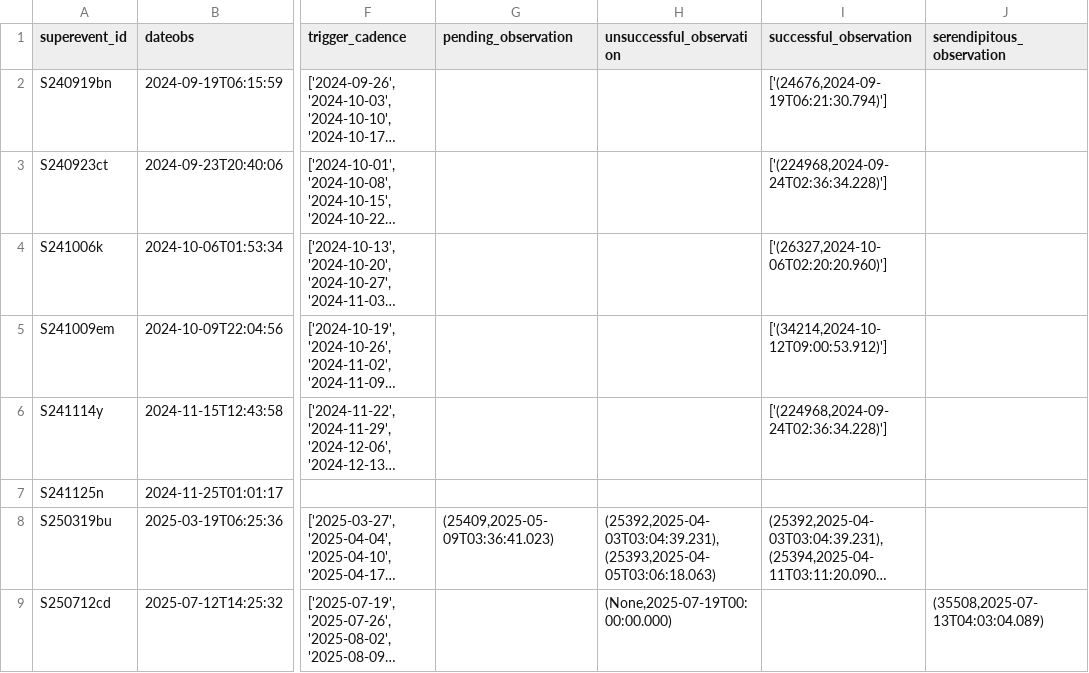
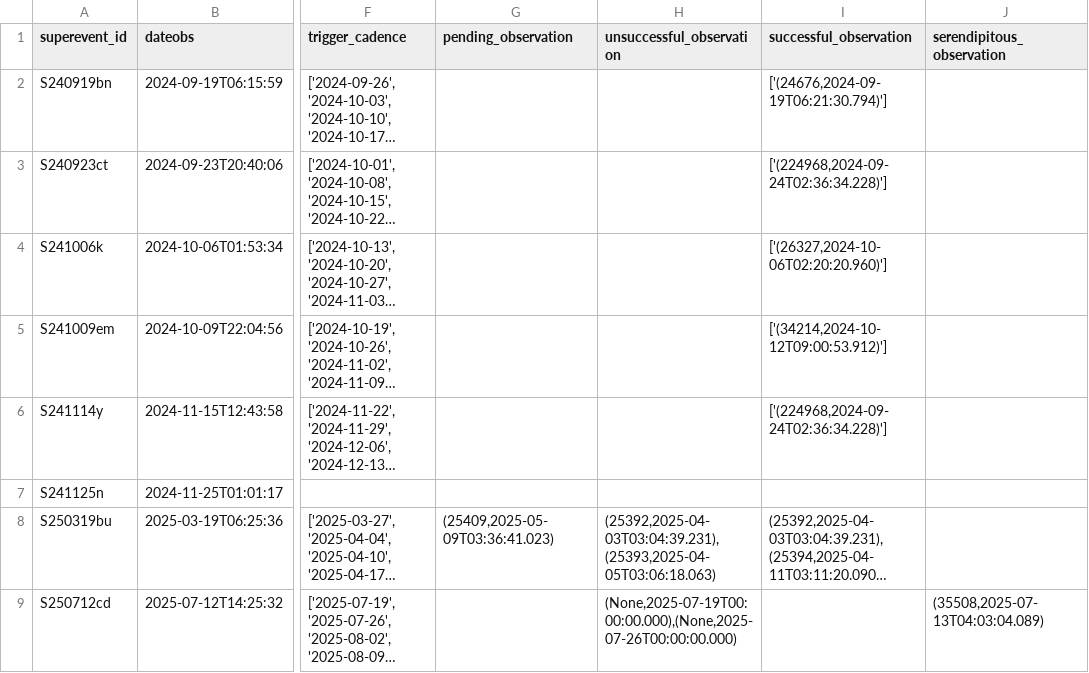
Before and after one commit to knolan10/BBHBot, a CSV file: data/trigger_data/triggered_events.csv, drawn as a sheet; only a part is shown, gaps mark what is left out; long unchanged cells end in …; the diff names each change by its address in the sheet, - before the commit and + after, or states it on an @@ line.

```diff
--- a/data/trigger_data/triggered_events.csv
+++ b/data/trigger_data/triggered_events.csv
-H9 (unsuccessful_observation): (None,2025-07-19T00:00:00.000)
+H9 (unsuccessful_observation): (None,2025-07-19T00:00:00.000),(None,2025-07-26T00:00:00.000)
```
Also changed, not shown: 10 other files.
